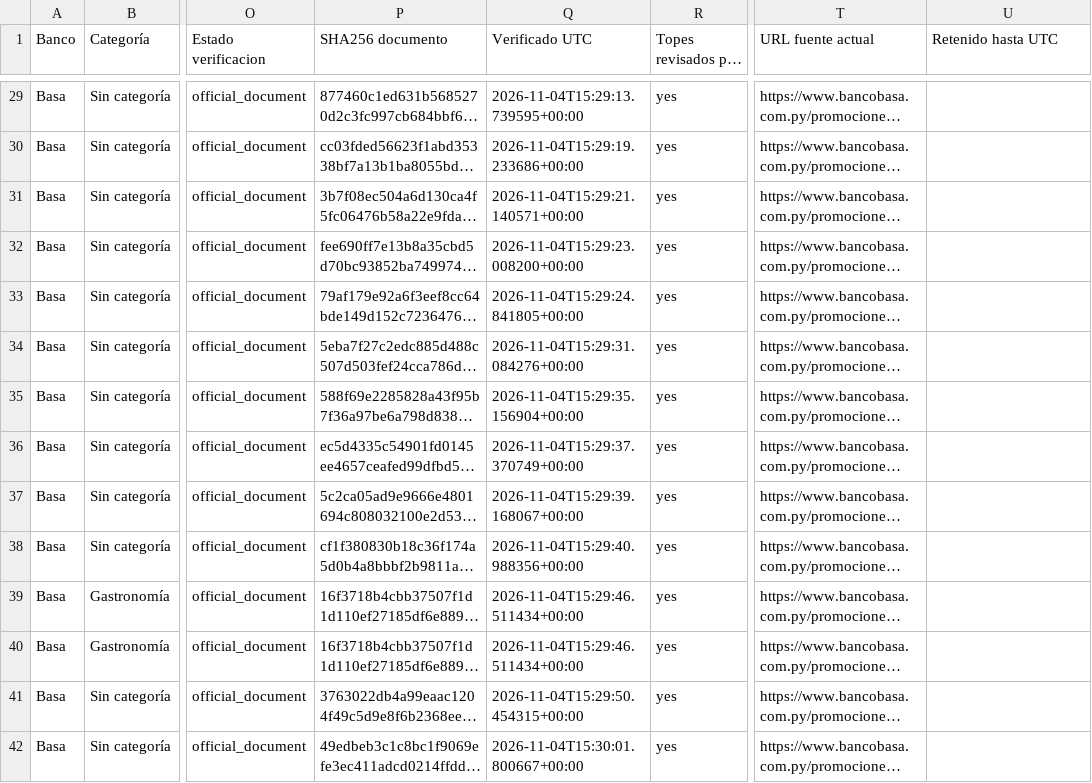
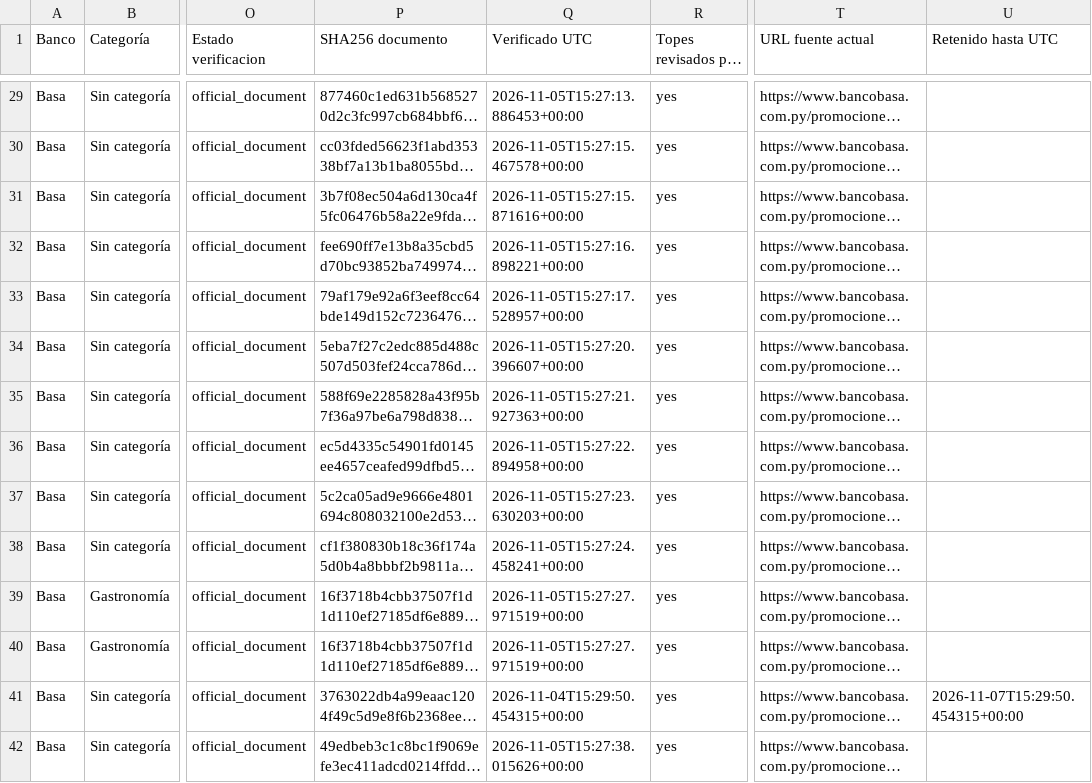
Before and after one commit to giumontebruno/promo-bancos-py, a CSV file: outputs/basa_beneficios_por_categoria.csv, drawn as a sheet; only a part is shown, gaps mark what is left out; long unchanged cells end in …; the diff covers the shown part only; the diff names each change by its address in the sheet, - before the commit and + after, or states it on an @@ line.

```diff
--- a/outputs/basa_beneficios_por_categoria.csv
+++ b/outputs/basa_beneficios_por_categoria.csv
-Q29 (Verificado UTC): 2026-11-04T15:29:13.739595+00:00
+Q29 (Verificado UTC): 2026-11-05T15:27:13.886453+00:00
-Q30 (Verificado UTC): 2026-11-04T15:29:19.233686+00:00
+Q30 (Verificado UTC): 2026-11-05T15:27:15.467578+00:00
-Q31 (Verificado UTC): 2026-11-04T15:29:21.140571+00:00
+Q31 (Verificado UTC): 2026-11-05T15:27:15.871616+00:00
-Q32 (Verificado UTC): 2026-11-04T15:29:23.008200+00:00
+Q32 (Verificado UTC): 2026-11-05T15:27:16.898221+00:00
-Q33 (Verificado UTC): 2026-11-04T15:29:24.841805+00:00
+Q33 (Verificado UTC): 2026-11-05T15:27:17.528957+00:00
-Q34 (Verificado UTC): 2026-11-04T15:29:31.084276+00:00
+Q34 (Verificado UTC): 2026-11-05T15:27:20.396607+00:00
-Q35 (Verificado UTC): 2026-11-04T15:29:35.156904+00:00
+Q35 (Verificado UTC): 2026-11-05T15:27:21.927363+00:00
-Q36 (Verificado UTC): 2026-11-04T15:29:37.370749+00:00
+Q36 (Verificado UTC): 2026-11-05T15:27:22.894958+00:00
-Q37 (Verificado UTC): 2026-11-04T15:29:39.168067+00:00
+Q37 (Verificado UTC): 2026-11-05T15:27:23.630203+00:00
-Q38 (Verificado UTC): 2026-11-04T15:29:40.988356+00:00
+Q38 (Verificado UTC): 2026-11-05T15:27:24.458241+00:00
-Q39:Q40 (Verificado UTC): 2026-11-04T15:29:46.511434+00:00
+Q39:Q40 (Verificado UTC): 2026-11-05T15:27:27.971519+00:00
-U41 (Retenido hasta UTC): (empty)
+U41 (Retenido hasta UTC): 2026-11-07T15:29:50.454315+00:00
-Q42 (Verificado UTC): 2026-11-04T15:30:01.800667+00:00
+Q42 (Verificado UTC): 2026-11-05T15:27:38.015626+00:00
```
Also changed, not shown: 98 edited cells elsewhere in this file, outputs/atlas_beneficios_por_categoria.csv, outputs/gnb_catalogo_oficial.csv, 39 other files.
